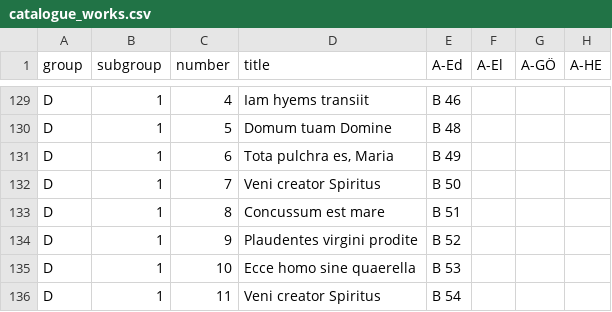
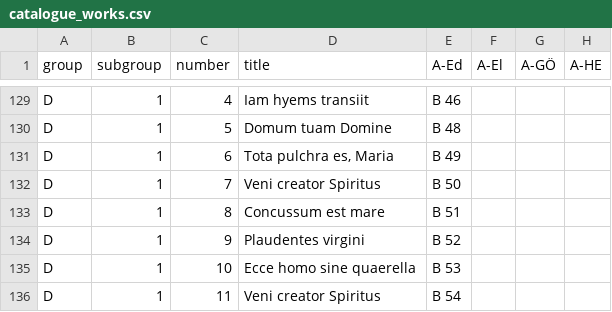
Before and after one commit to edition-esser-skala/werner-catalogue-of-works, a CSV file: data/catalogue_works.csv, drawn as a sheet; only a part is shown, gaps mark what is left out; the diff names each change by its address in the sheet, - before the commit and + after, or states it on an @@ line.

```diff
--- a/data/catalogue_works.csv
+++ b/data/catalogue_works.csv
-D134 (title): Plaudentes virgini prodite
+D134 (title): Plaudentes virgini
```
Also changed, not shown: 3 other files.
